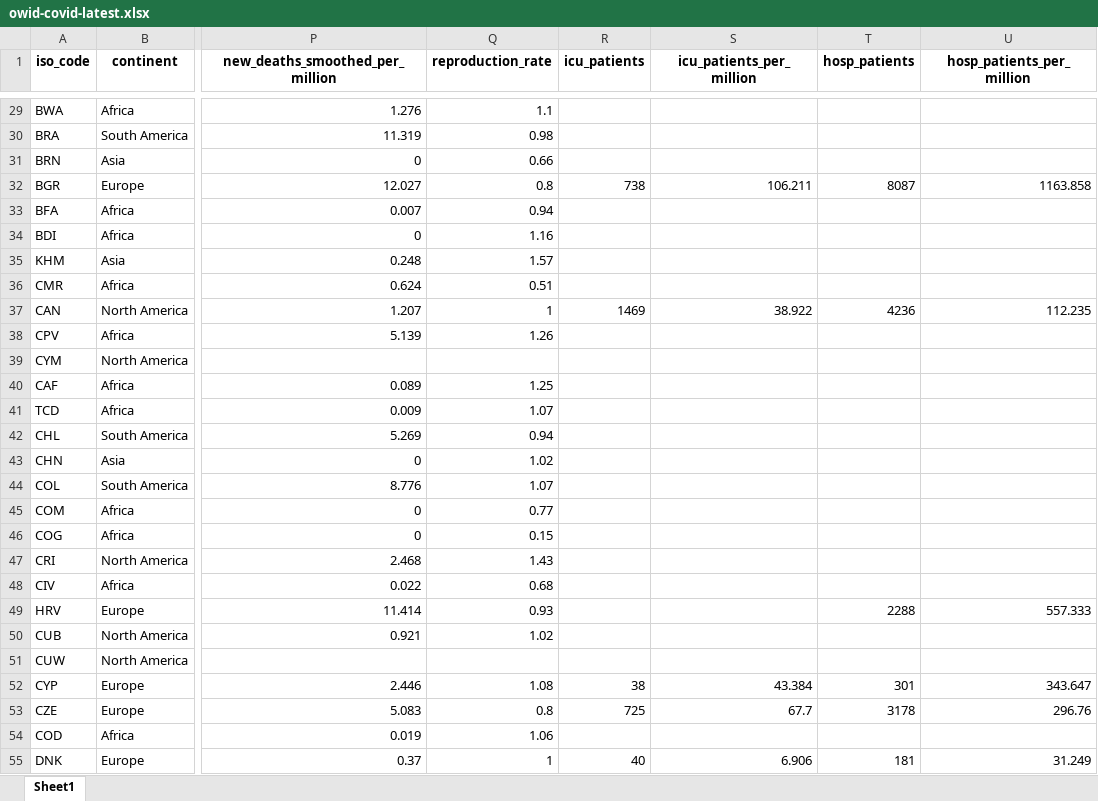
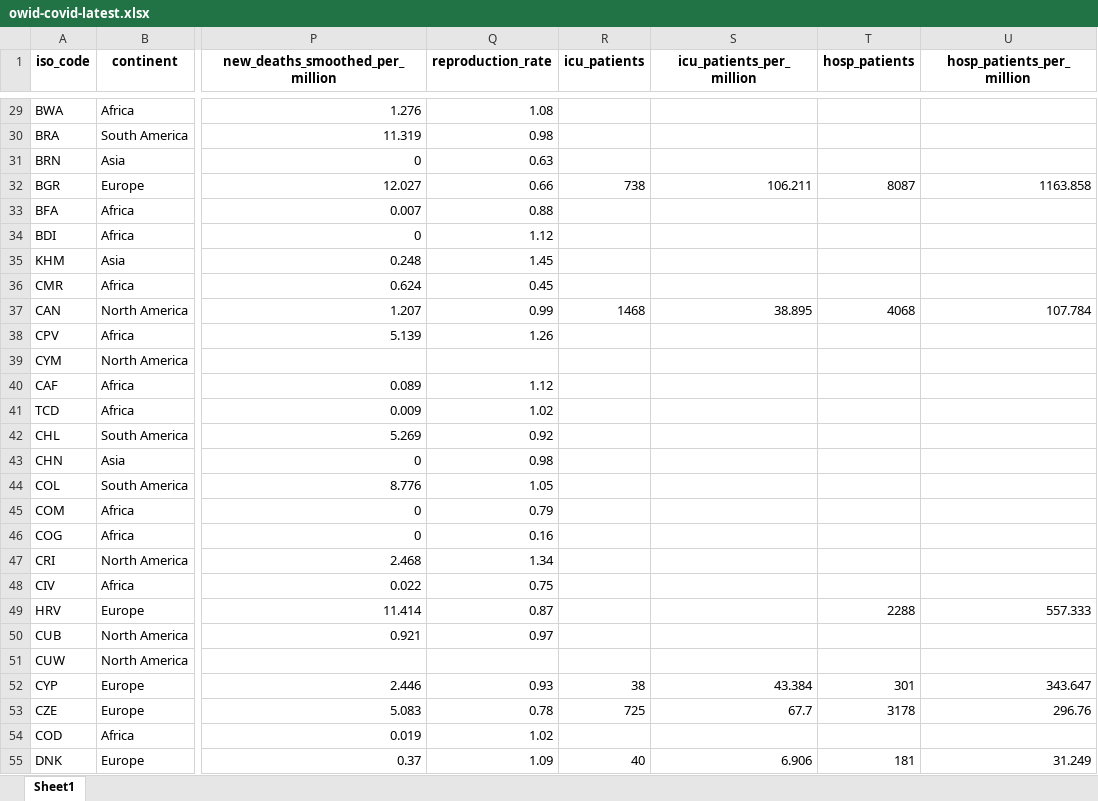
Before and after one commit to owid/covid-19-data, an Excel workbook: public/data/latest/owid-covid-latest.xlsx, sheet Sheet1, drawn as a sheet; only a part is shown, gaps mark what is left out; values as stored, in another font and other column widths than the file's, no borders; the diff covers the shown part only; the diff names each change by its address in the sheet, - before the commit and + after, or states it on an @@ line.

```diff
--- a/public/data/latest/owid-covid-latest.xlsx (sheet Sheet1)
+++ b/public/data/latest/owid-covid-latest.xlsx (sheet Sheet1)
-Q29 (reproduction_rate): 1.1
+Q29 (reproduction_rate): 1.08
-Q31 (reproduction_rate): 0.66
+Q31 (reproduction_rate): 0.63
-Q32 (reproduction_rate): 0.8
+Q32 (reproduction_rate): 0.66
-Q33 (reproduction_rate): 0.94
+Q33 (reproduction_rate): 0.88
-Q34 (reproduction_rate): 1.16
+Q34 (reproduction_rate): 1.12
-Q35 (reproduction_rate): 1.57
+Q35 (reproduction_rate): 1.45
-Q36 (reproduction_rate): 0.51
+Q36 (reproduction_rate): 0.45
-Q37 (reproduction_rate): 1
+Q37 (reproduction_rate): 0.99
-R37 (icu_patients): 1469
+R37 (icu_patients): 1468
-S37 (icu_patients_per_million): 38.922
+S37 (icu_patients_per_million): 38.895
-T37 (hosp_patients): 4236
+T37 (hosp_patients): 4068
-U37 (hosp_patients_per_million): 112.235
+U37 (hosp_patients_per_million): 107.784
-Q40 (reproduction_rate): 1.25
+Q40 (reproduction_rate): 1.12
-Q41 (reproduction_rate): 1.07
+Q41 (reproduction_rate): 1.02
-Q42 (reproduction_rate): 0.94
+Q42 (reproduction_rate): 0.92
-Q43 (reproduction_rate): 1.02
+Q43 (reproduction_rate): 0.98
-Q44 (reproduction_rate): 1.07
+Q44 (reproduction_rate): 1.05
-Q45 (reproduction_rate): 0.77
+Q45 (reproduction_rate): 0.79
-Q46 (reproduction_rate): 0.15
+Q46 (reproduction_rate): 0.16
-Q47 (reproduction_rate): 1.43
+Q47 (reproduction_rate): 1.34
-Q48 (reproduction_rate): 0.68
+Q48 (reproduction_rate): 0.75
-Q49 (reproduction_rate): 0.93
+Q49 (reproduction_rate): 0.87
-Q50 (reproduction_rate): 1.02
+Q50 (reproduction_rate): 0.97
-Q52 (reproduction_rate): 1.08
+Q52 (reproduction_rate): 0.93
-Q53 (reproduction_rate): 0.8
+Q53 (reproduction_rate): 0.78
-Q54 (reproduction_rate): 1.06
+Q54 (reproduction_rate): 1.02
-Q55 (reproduction_rate): 1
+Q55 (reproduction_rate): 1.09
```
Also changed, not shown: 158 edited cells elsewhere in this sheet, 20 other files.
